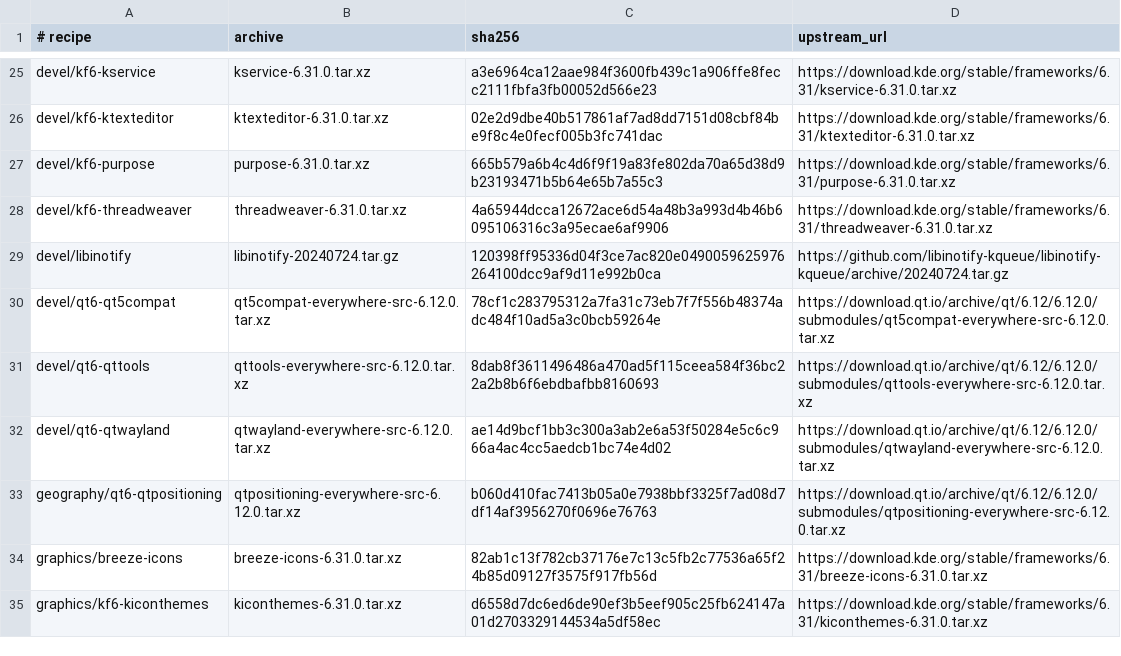
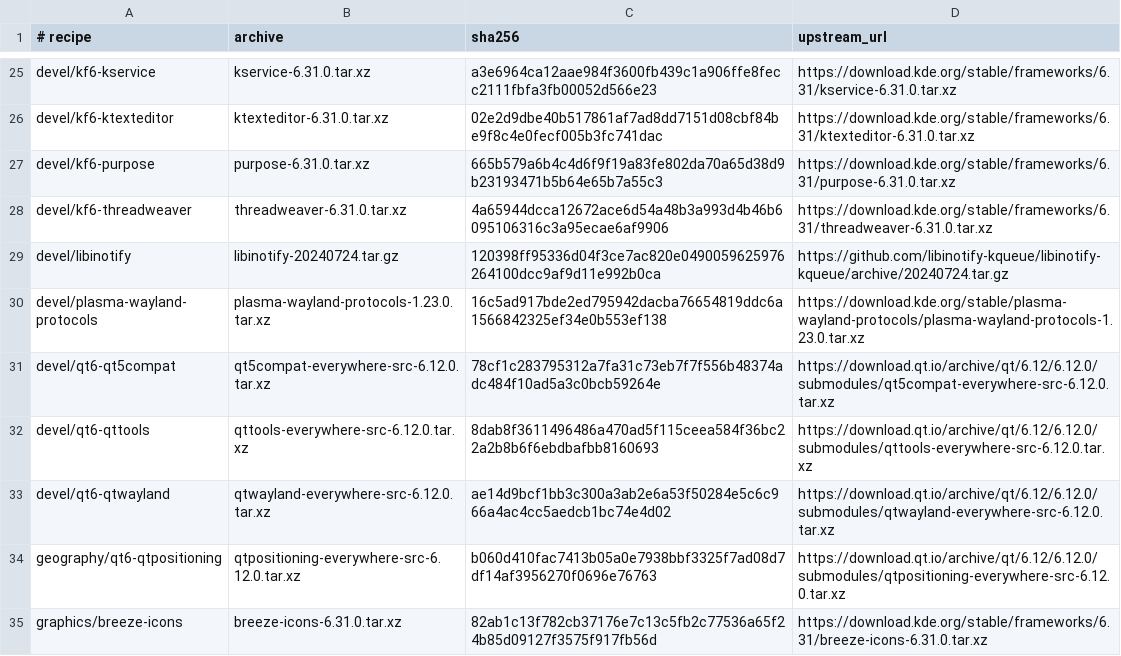
Before and after one commit to oxtech-ember/EmberBSD-Ports, a TSV file: probes/plasma-mobile/toolkit/sources.tsv, drawn as a sheet; only a part is shown, gaps mark what is left out; the shorter side is filled out with more unchanged rows; the diff names each change by its address in the sheet, - before the commit and + after, or states it on an @@ line.

Commit message:
Validate installed Frameworks and use native kqueue for Plasma file events

```diff
--- a/probes/plasma-mobile/toolkit/sources.tsv
+++ b/probes/plasma-mobile/toolkit/sources.tsv
+row 30: devel/plasma-wayland-protocols | plasma-wayland-protocols-1.23.0.tar.xz | 16c5ad917bde2ed795942dacba76654819ddc6a1566842325ef34e0b553ef138 | https://download.kde.org/stable/plasma-wayland-protocols/plasma-wayland-protocols-1.23.0.tar.xz
```
Also changed, not shown: 27 other files.
